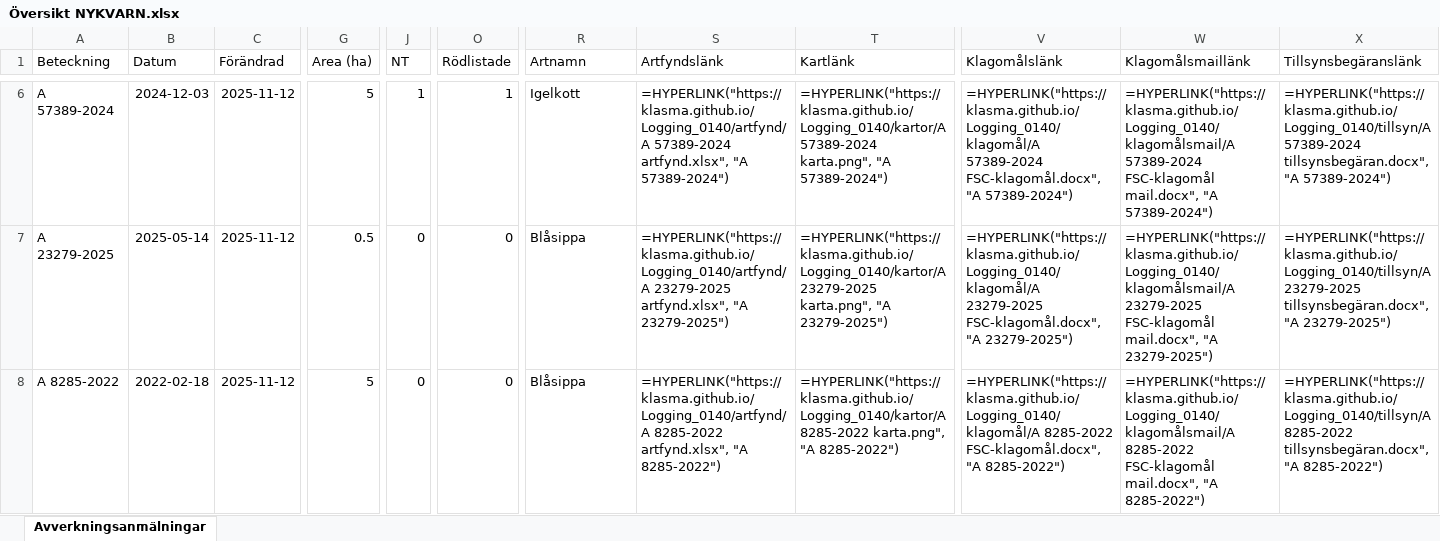
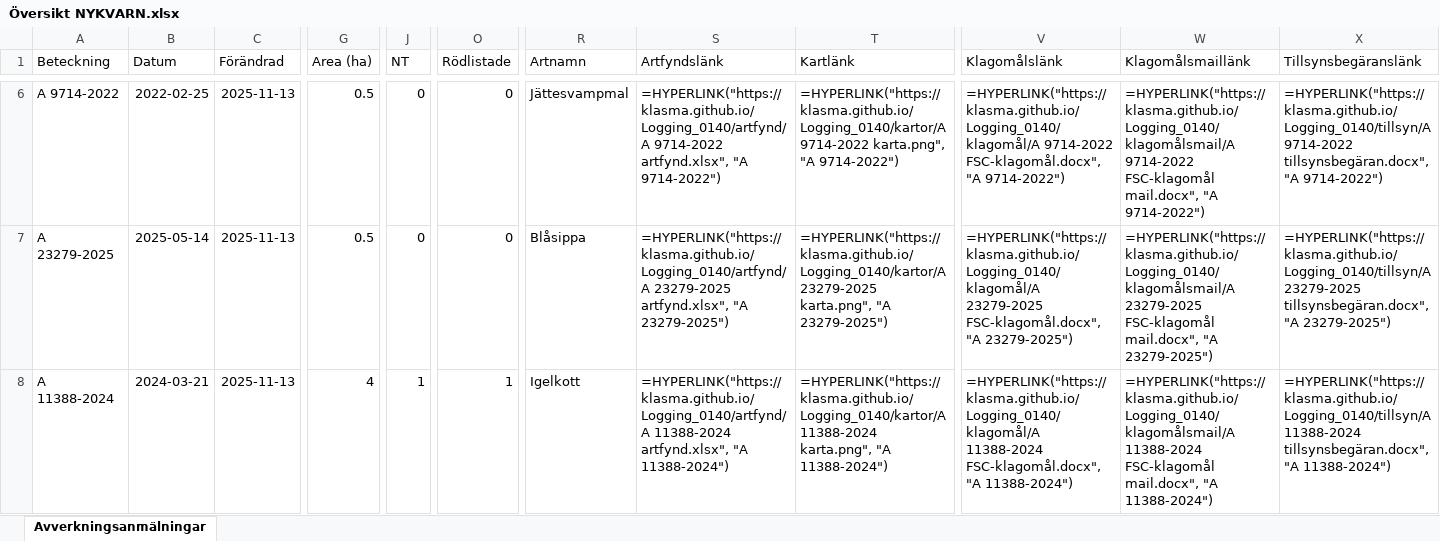
Before and after one commit to klasma/Logging_0140, an Excel workbook: Översikt NYKVARN.xlsx, sheet Avverkningsanmälningar, drawn as a sheet; only a part is shown, gaps mark what is left out; values as stored, in another font and other column widths than the file's, no borders; formulas without a stored value are shown as written; the diff covers the shown part only; the diff names each change by its address in the sheet, - before the commit and + after, or states it on an @@ line.

```diff
--- a/Översikt NYKVARN.xlsx (sheet Avverkningsanmälningar)
+++ b/Översikt NYKVARN.xlsx (sheet Avverkningsanmälningar)
-A6 (Beteckning): A 57389-2024
+A6 (Beteckning): A 9714-2022
-B6 (Datum): 2024-12-03
+B6 (Datum): 2022-02-25
-C6:C8 (Förändrad): 2025-11-12
+C6:C8 (Förändrad): 2025-11-13
-G6 (Area (ha)): 5
+G6 (Area (ha)): 0.5
-J6 (NT): 1
+J6 (NT): 0
-O6 (Rödlistade): 1
+O6 (Rödlistade): 0
-R6 (Artnamn): Igelkott
+R6 (Artnamn): Jättesvampmal
-S6 (Artfyndslänk): =HYPERLINK("https://klasma.github.io/Logging_0140/artfynd/A 57389-2024 artfynd.xlsx", "A 57389-2024")
+S6 (Artfyndslänk): =HYPERLINK("https://klasma.github.io/Logging_0140/artfynd/A 9714-2022 artfynd.xlsx", "A 9714-2022")
-T6 (Kartlänk): =HYPERLINK("https://klasma.github.io/Logging_0140/kartor/A 57389-2024 karta.png", "A 57389-2024")
+T6 (Kartlänk): =HYPERLINK("https://klasma.github.io/Logging_0140/kartor/A 9714-2022 karta.png", "A 9714-2022")
-V6 (Klagomålslänk): =HYPERLINK("https://klasma.github.io/Logging_0140/klagomål/A 57389-2024 FSC-klagomål.docx", "A 57389-2024")
+V6 (Klagomålslänk): =HYPERLINK("https://klasma.github.io/Logging_0140/klagomål/A 9714-2022 FSC-klagomål.docx", "A 9714-2022")
-W6 (Klagomålsmaillänk): =HYPERLINK("https://klasma.github.io/Logging_0140/klagomålsmail/A 57389-2024 FSC-klagomål mail.docx", "A 57389-2024")
+W6 (Klagomålsmaillänk): =HYPERLINK("https://klasma.github.io/Logging_0140/klagomålsmail/A 9714-2022 FSC-klagomål mail.docx", "A 9714-2022")
-X6 (Tillsynsbegäranslänk): =HYPERLINK("https://klasma.github.io/Logging_0140/tillsyn/A 57389-2024 tillsynsbegäran.docx", "A 57389-2024")
+X6 (Tillsynsbegäranslänk): =HYPERLINK("https://klasma.github.io/Logging_0140/tillsyn/A 9714-2022 tillsynsbegäran.docx", "A 9714-2022")
-A8 (Beteckning): A 8285-2022
+A8 (Beteckning): A 11388-2024
-B8 (Datum): 2022-02-18
+B8 (Datum): 2024-03-21
-G8 (Area (ha)): 5
+G8 (Area (ha)): 4
-J8 (NT): 0
+J8 (NT): 1
-O8 (Rödlistade): 0
+O8 (Rödlistade): 1
-R8 (Artnamn): Blåsippa
+R8 (Artnamn): Igelkott
-S8 (Artfyndslänk): =HYPERLINK("https://klasma.github.io/Logging_0140/artfynd/A 8285-2022 artfynd.xlsx", "A 8285-2022")
+S8 (Artfyndslänk): =HYPERLINK("https://klasma.github.io/Logging_0140/artfynd/A 11388-2024 artfynd.xlsx", "A 11388-2024")
-T8 (Kartlänk): =HYPERLINK("https://klasma.github.io/Logging_0140/kartor/A 8285-2022 karta.png", "A 8285-2022")
+T8 (Kartlänk): =HYPERLINK("https://klasma.github.io/Logging_0140/kartor/A 11388-2024 karta.png", "A 11388-2024")
-V8 (Klagomålslänk): =HYPERLINK("https://klasma.github.io/Logging_0140/klagomål/A 8285-2022 FSC-klagomål.docx", "A 8285-2022")
+V8 (Klagomålslänk): =HYPERLINK("https://klasma.github.io/Logging_0140/klagomål/A 11388-2024 FSC-klagomål.docx", "A 11388-2024")
-W8 (Klagomålsmaillänk): =HYPERLINK("https://klasma.github.io/Logging_0140/klagomålsmail/A 8285-2022 FSC-klagomål mail.docx", "A 8285-2022")
+W8 (Klagomålsmaillänk): =HYPERLINK("https://klasma.github.io/Logging_0140/klagomålsmail/A 11388-2024 FSC-klagomål mail.docx", "A 11388-2024")
-X8 (Tillsynsbegäranslänk): =HYPERLINK("https://klasma.github.io/Logging_0140/tillsyn/A 8285-2022 tillsynsbegäran.docx", "A 8285-2022")
+X8 (Tillsynsbegäranslänk): =HYPERLINK("https://klasma.github.io/Logging_0140/tillsyn/A 11388-2024 tillsynsbegäran.docx", "A 11388-2024")
```
Also changed, not shown: 331 edited cells elsewhere in this sheet, artfynd/A 11388-2024 artfynd.xlsx, artfynd/A 23279-2025 artfynd.xlsx, 41 other files.
